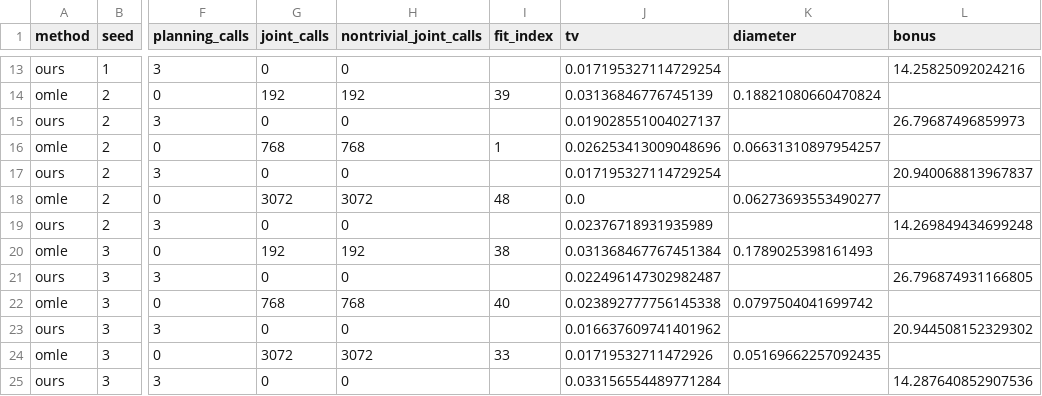
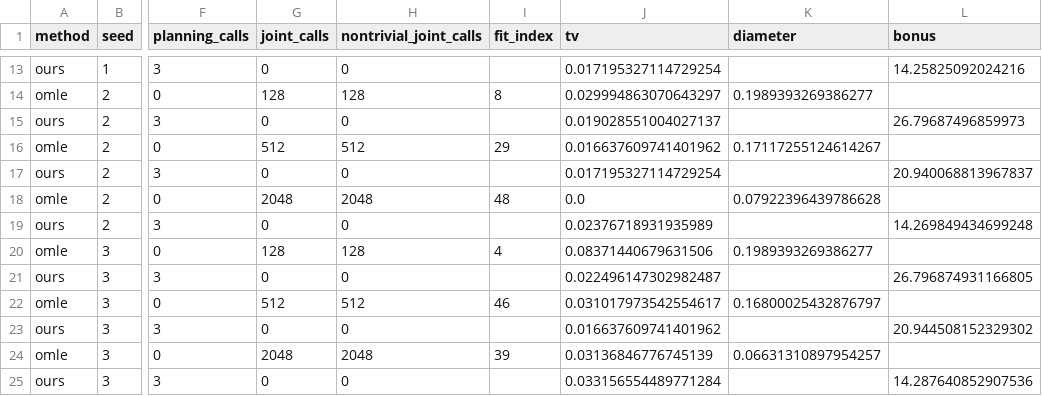
Before and after one commit to sonokeyu/DAI2026FLDP, a CSV file: experiments/psr_mle_toy/results/queue_pomdp/equal_budget/equal_budget_runs.csv, drawn as a sheet; only a part is shown, gaps mark what is left out; the diff covers the shown part only; the diff names each change by its address in the sheet, - before the commit and + after, or states it on an @@ line.

```diff
--- a/experiments/psr_mle_toy/results/queue_pomdp/equal_budget/equal_budget_runs.csv
+++ b/experiments/psr_mle_toy/results/queue_pomdp/equal_budget/equal_budget_runs.csv
-G14 (joint_calls): 192
+G14 (joint_calls): 128
-H14 (nontrivial_joint_calls): 192
+H14 (nontrivial_joint_calls): 128
-I14 (fit_index): 39
+I14 (fit_index): 8
-J14 (tv): 0.03136846776745139
+J14 (tv): 0.029994863070643297
-K14 (diameter): 0.18821080660470824
+K14 (diameter): 0.1989393269386277
-G16 (joint_calls): 768
+G16 (joint_calls): 512
-H16 (nontrivial_joint_calls): 768
+H16 (nontrivial_joint_calls): 512
-I16 (fit_index): 1
+I16 (fit_index): 29
-J16 (tv): 0.026253413009048696
+J16 (tv): 0.016637609741401962
-K16 (diameter): 0.06631310897954257
+K16 (diameter): 0.17117255124614267
-G18 (joint_calls): 3072
+G18 (joint_calls): 2048
-H18 (nontrivial_joint_calls): 3072
+H18 (nontrivial_joint_calls): 2048
-K18 (diameter): 0.06273693553490277
+K18 (diameter): 0.07922396439786628
-G20 (joint_calls): 192
+G20 (joint_calls): 128
-H20 (nontrivial_joint_calls): 192
+H20 (nontrivial_joint_calls): 128
-I20 (fit_index): 38
+I20 (fit_index): 4
-J20 (tv): 0.031368467767451384
+J20 (tv): 0.08371440679631506
-K20 (diameter): 0.1789025398161493
+K20 (diameter): 0.1989393269386277
-G22 (joint_calls): 768
+G22 (joint_calls): 512
-H22 (nontrivial_joint_calls): 768
+H22 (nontrivial_joint_calls): 512
-I22 (fit_index): 40
+I22 (fit_index): 46
-J22 (tv): 0.023892777756145338
+J22 (tv): 0.031017973542554617
-K22 (diameter): 0.0797504041699742
+K22 (diameter): 0.16800025432876797
-G24 (joint_calls): 3072
+G24 (joint_calls): 2048
-H24 (nontrivial_joint_calls): 3072
+H24 (nontrivial_joint_calls): 2048
-I24 (fit_index): 33
+I24 (fit_index): 39
-J24 (tv): 0.01719532711472926
+J24 (tv): 0.03136846776745139
-K24 (diameter): 0.05169662257092435
+K24 (diameter): 0.06631310897954257
```
Also changed, not shown: 88 edited cells elsewhere in this file, experiments/psr_mle_toy/results/queue_pomdp/equal_budget/equal_budget_summary.csv, 23 other files.
